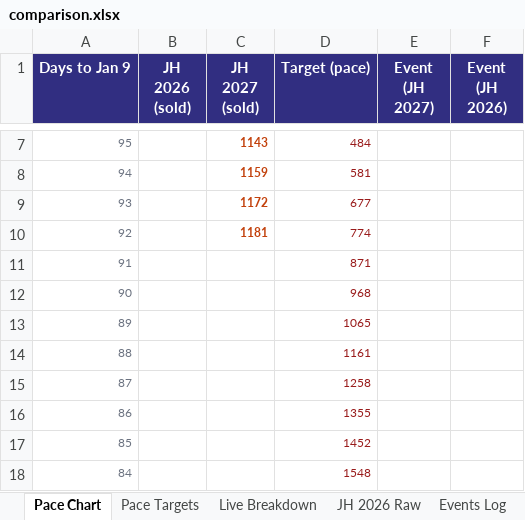
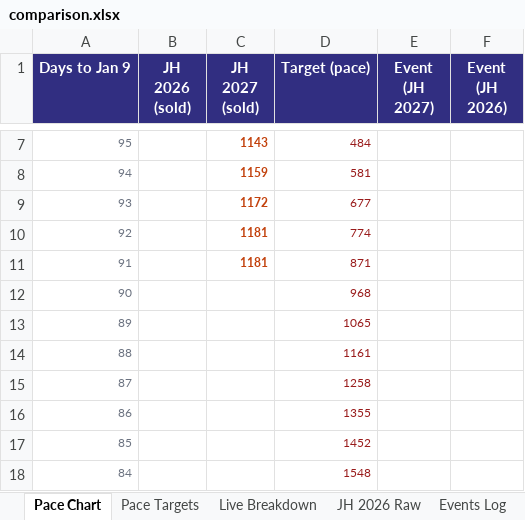
Before and after one commit to vanishinggradient/ticketing-jh-2027-status-page, an Excel workbook: comparison.xlsx, sheet Pace Chart, drawn as a sheet; only a part is shown, gaps mark what is left out; values as stored, in another font and other column widths than the file's, no borders; charts and pictures not drawn; the diff names each change by its address in the sheet, - before the commit and + after, or states it on an @@ line.

```diff
--- a/comparison.xlsx (sheet Pace Chart)
+++ b/comparison.xlsx (sheet Pace Chart)
-C11 (JH 2027 (sold)): (empty)
+C11 (JH 2027 (sold)): 1181
```
Also changed, not shown: sheet Live Breakdown, 2 other files.
